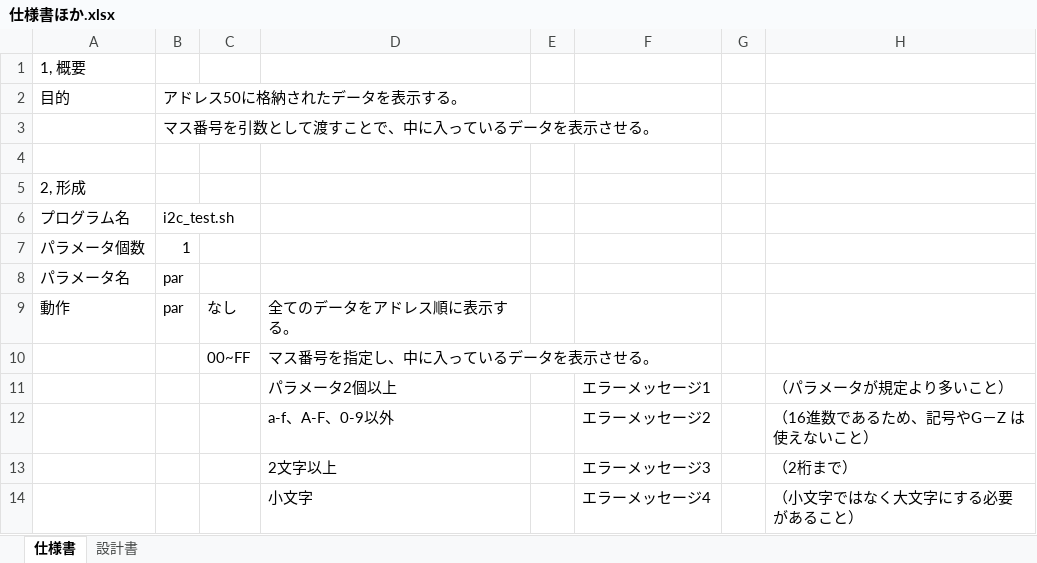
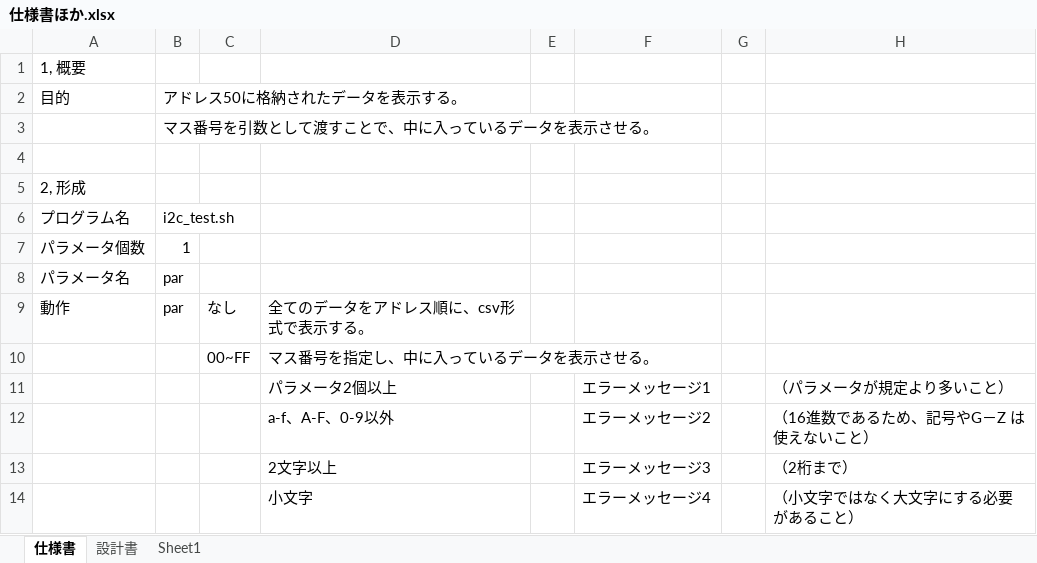
Before and after one commit to MasahitoEjiri/i2c_use_memory, an Excel workbook: 仕様書ほか.xlsx, sheet 仕様書, drawn as a sheet; values as stored, in another font and other column widths than the file's, no borders; the diff names each change by its address in the sheet, - before the commit and + after, or states it on an @@ line.

```diff
--- a/仕様書ほか.xlsx (sheet 仕様書)
+++ b/仕様書ほか.xlsx (sheet 仕様書)
+sheet tab: Sheet1
-D9: 全てのデータをアドレス順に表示する。
+D9: 全てのデータをアドレス順に、csv形式で表示する。
```
Also changed, not shown: sheet 設計書, 2 other files.
